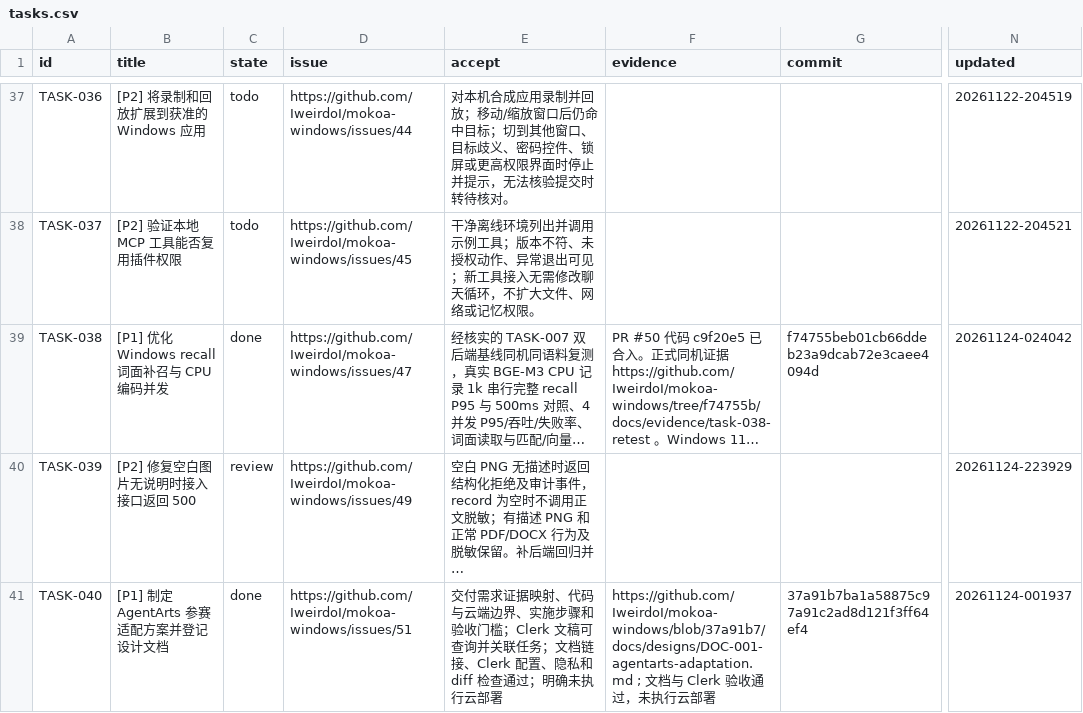
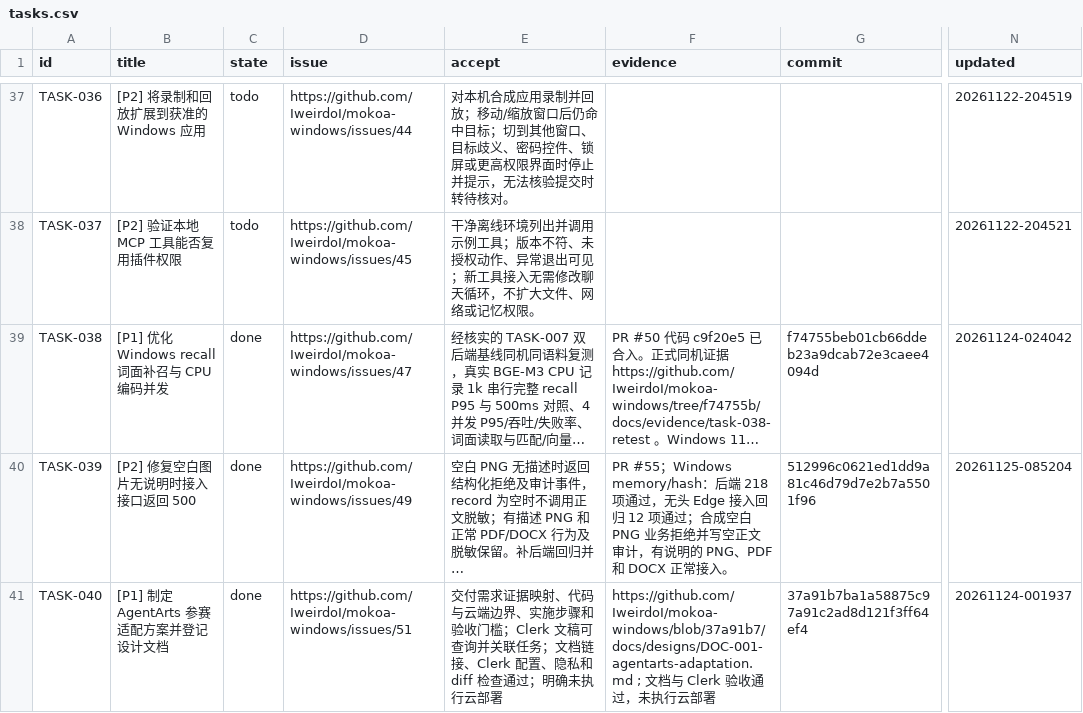
Before and after one commit to IweirdoI/OmniAble, a CSV file: .clerk/data/tasks.csv, drawn as a sheet; only a part is shown, gaps mark what is left out; long unchanged cells end in …; the diff names each change by its address in the sheet, - before the commit and + after, or states it on an @@ line.

Commit message:
chore(clerk): record TASK-039 acceptance
Signed-off-by: Linnea <2312809203@qq.com>

```diff
--- a/.clerk/data/tasks.csv
+++ b/.clerk/data/tasks.csv
-C40 (state): review
+C40 (state): done
-F40 (evidence): (empty)
+F40 (evidence): PR #55；Windows memory/hash：后端 218 项通过，无头 Edge 接入回归 12 项通过；合成空白 PNG 业务拒绝并写空正文审计，有说明的 PNG、PDF 和 DOCX 正常接入。
-G40 (commit): (empty)
+G40 (commit): 512996c0621ed1dd9a81c46d79d7e2b7a5501f96
-N40 (updated): 20261124-223929
+N40 (updated): 20261125-085204
```
Also changed, not shown: .clerk/seal/seal.csv, 1 other file.
